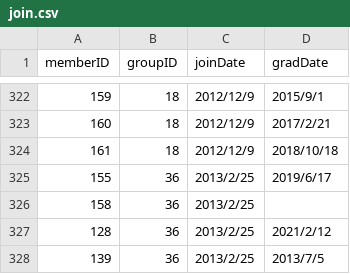
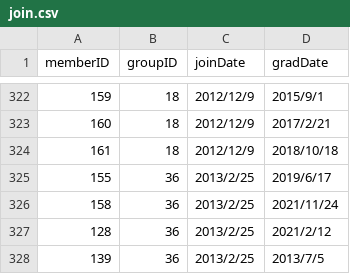
Before and after one commit to xxgentaroxx/HP_DB, a CSV file: join.csv, drawn as a sheet; only a part is shown, gaps mark what is left out.

```diff
--- a/join.csv
+++ b/join.csv
@@ -325,3 +325,3 @@
 155,36,2013/2/25,2019/6/17
-158,36,2013/2/25,
+158,36,2013/2/25,2021/11/24
 128,36,2013/2/25,2021/2/12
```
Also changed, not shown: member.csv.
